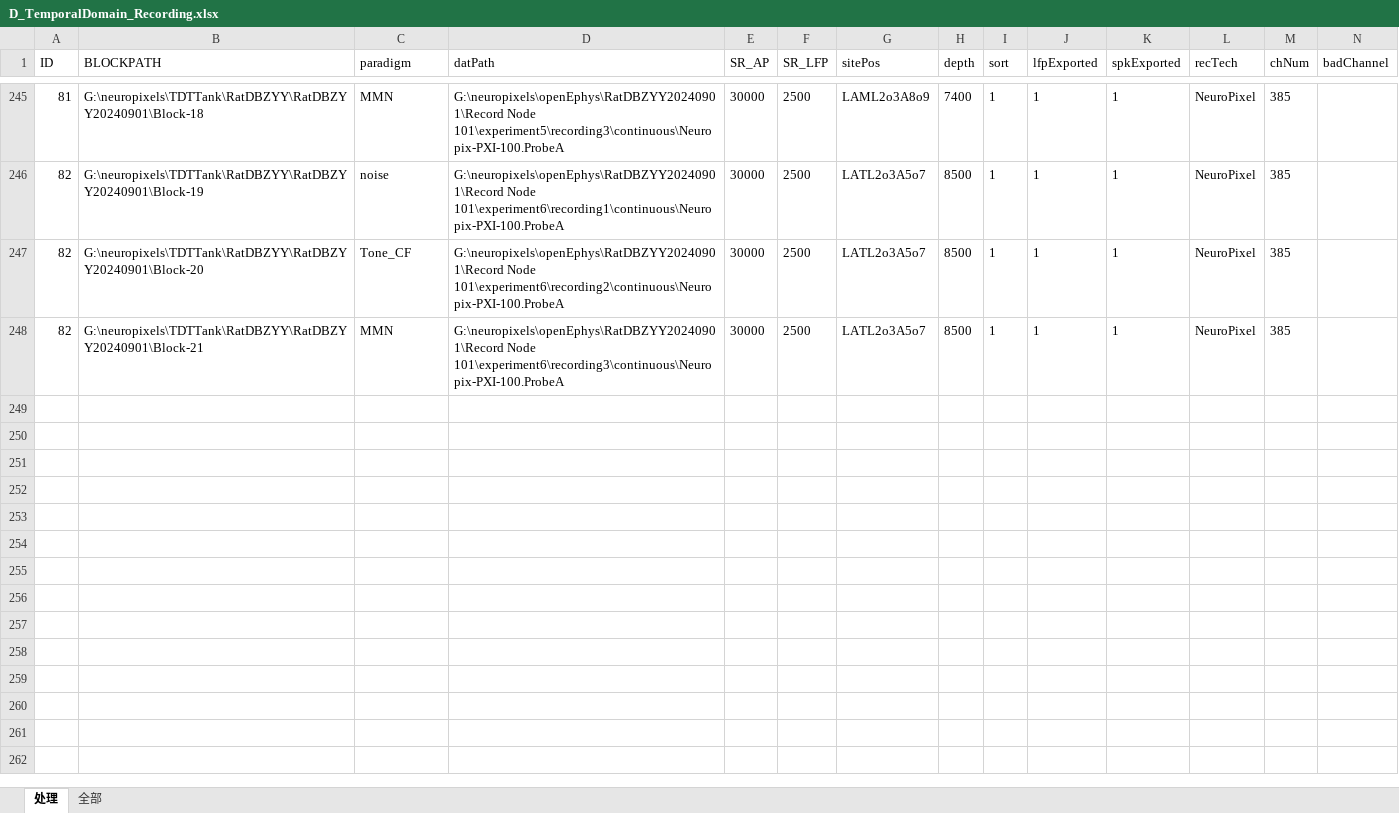
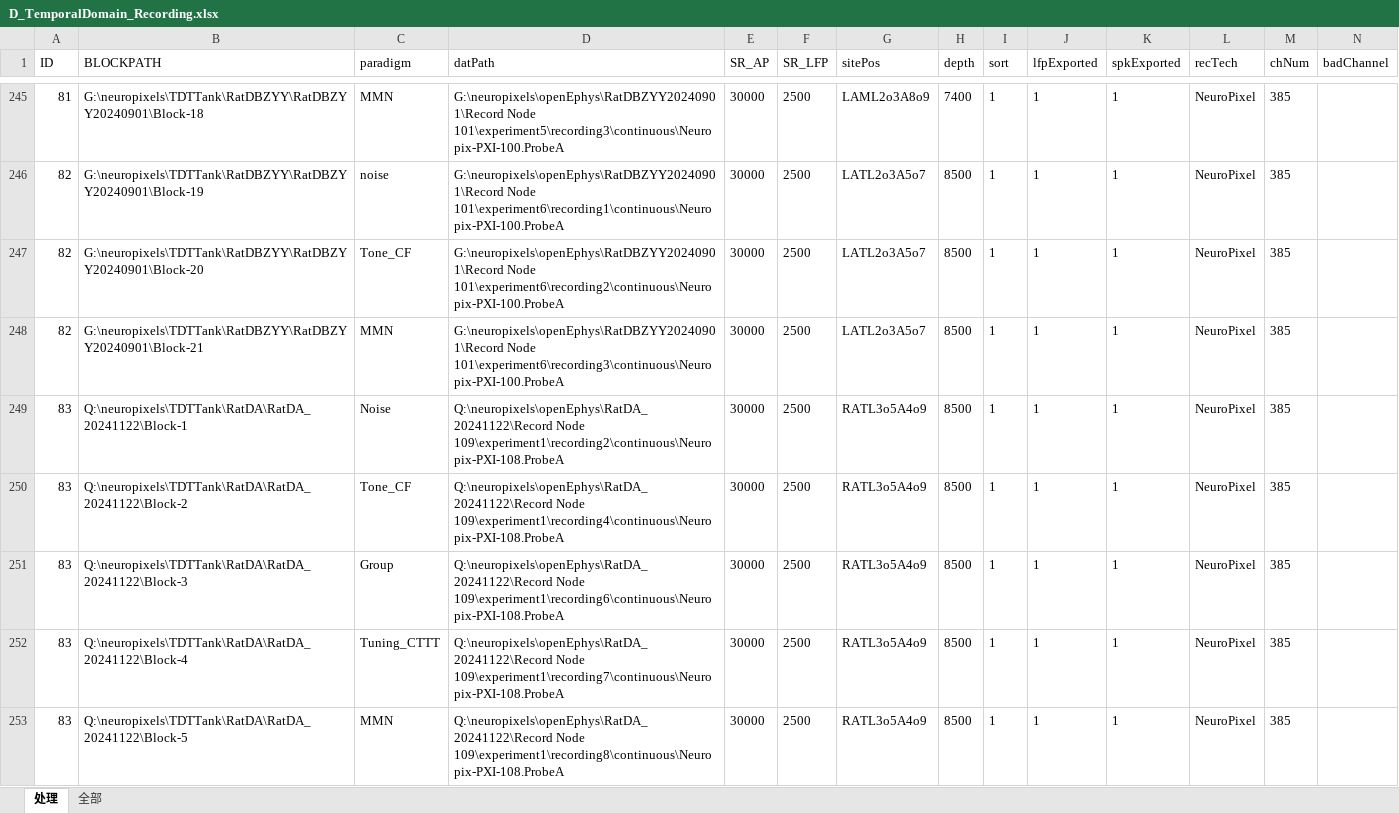
Before and after one commit to springZJU/MultiChannelProcess, an Excel workbook: utils/recordingExcel/DXY/D_TemporalDomain_Recording.xlsx, sheet 处理, drawn as a sheet; only a part is shown, gaps mark what is left out; values as stored, in another font and other column widths than the file's, no borders; rows hold the shown columns only; the diff covers the shown part only; the diff names each change by its address in the sheet, - before the commit and + after, or states it on an @@ line.

```diff
--- a/utils/recordingExcel/DXY/D_TemporalDomain_Recording.xlsx (sheet 处理)
+++ b/utils/recordingExcel/DXY/D_TemporalDomain_Recording.xlsx (sheet 处理)
+row 249: 83 | Q:\neuropixels\TDTTank\RatDA\RatDA_20241122\Block-1 | Noise | Q:\neuropixels\openEphys\RatDA_20241122\Record Node 109\experiment1\recording2\continuous\Neuropix-PXI-108.ProbeA | 30000 | 2500 | RATL3o5A4o9 | 8500 | 1 | 1 | 1 | NeuroPixel | 385
+row 250: 83 | Q:\neuropixels\TDTTank\RatDA\RatDA_20241122\Block-2 | Tone_CF | Q:\neuropixels\openEphys\RatDA_20241122\Record Node 109\experiment1\recording4\continuous\Neuropix-PXI-108.ProbeA | 30000 | 2500 | RATL3o5A4o9 | 8500 | 1 | 1 | 1 | NeuroPixel | 385
+row 251: 83 | Q:\neuropixels\TDTTank\RatDA\RatDA_20241122\Block-3 | Group | Q:\neuropixels\openEphys\RatDA_20241122\Record Node 109\experiment1\recording6\continuous\Neuropix-PXI-108.ProbeA | 30000 | 2500 | RATL3o5A4o9 | 8500 | 1 | 1 | 1 | NeuroPixel | 385
+row 252: 83 | Q:\neuropixels\TDTTank\RatDA\RatDA_20241122\Block-4 | Tuning_CTTT | Q:\neuropixels\openEphys\RatDA_20241122\Record Node 109\experiment1\recording7\continuous\Neuropix-PXI-108.ProbeA | 30000 | 2500 | RATL3o5A4o9 | 8500 | 1 | 1 | 1 | NeuroPixel | 385
+row 253: 83 | Q:\neuropixels\TDTTank\RatDA\RatDA_20241122\Block-5 | MMN | Q:\neuropixels\openEphys\RatDA_20241122\Record Node 109\experiment1\recording8\continuous\Neuropix-PXI-108.ProbeA | 30000 | 2500 | RATL3o5A4o9 | 8500 | 1 | 1 | 1 | NeuroPixel | 385
```
Also changed, not shown: 43 added rows elsewhere in this sheet, utils/recordingExcel/DXY/D_TemporalGroup.xlsx, utils/recordingExcel/KXK/KXK_MLA_Recording_202410.xlsx, 33 other files.
